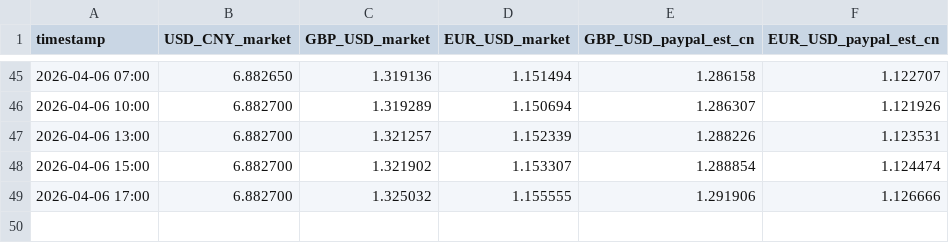
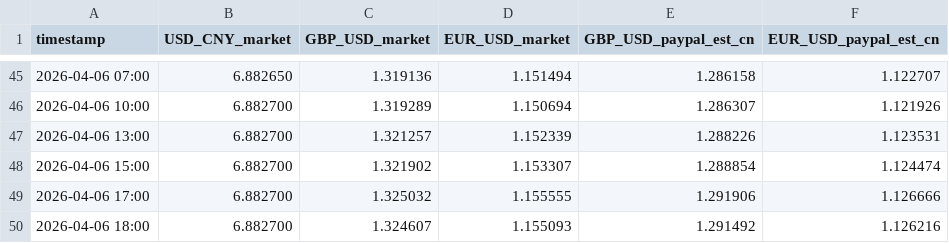
Before and after one commit to Benjaminsmith11/exchange-tracker, a CSV file: exchange_rates.csv, drawn as a sheet; only a part is shown, gaps mark what is left out; the diff names each change by its address in the sheet, - before the commit and + after, or states it on an @@ line.

```diff
--- a/exchange_rates.csv
+++ b/exchange_rates.csv
+row 50: 2026-04-06 18:00 | 6.882700 | 1.324607 | 1.155093 | 1.291492 | 1.126216
```
Also changed, not shown: docs/exchange_rates.csv.
